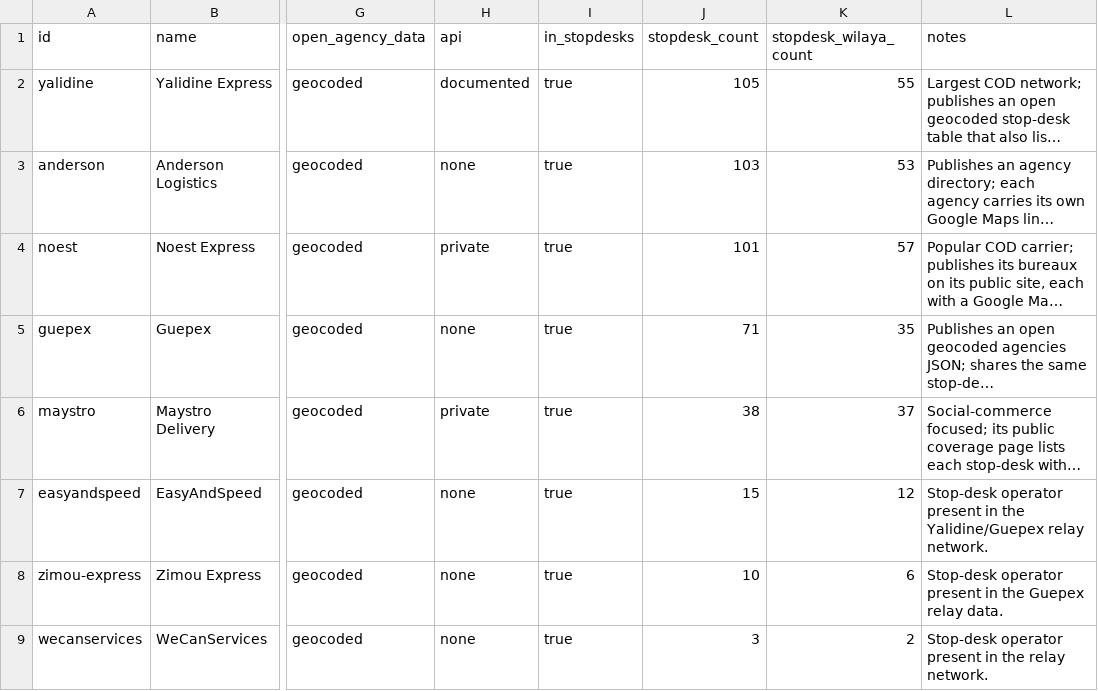
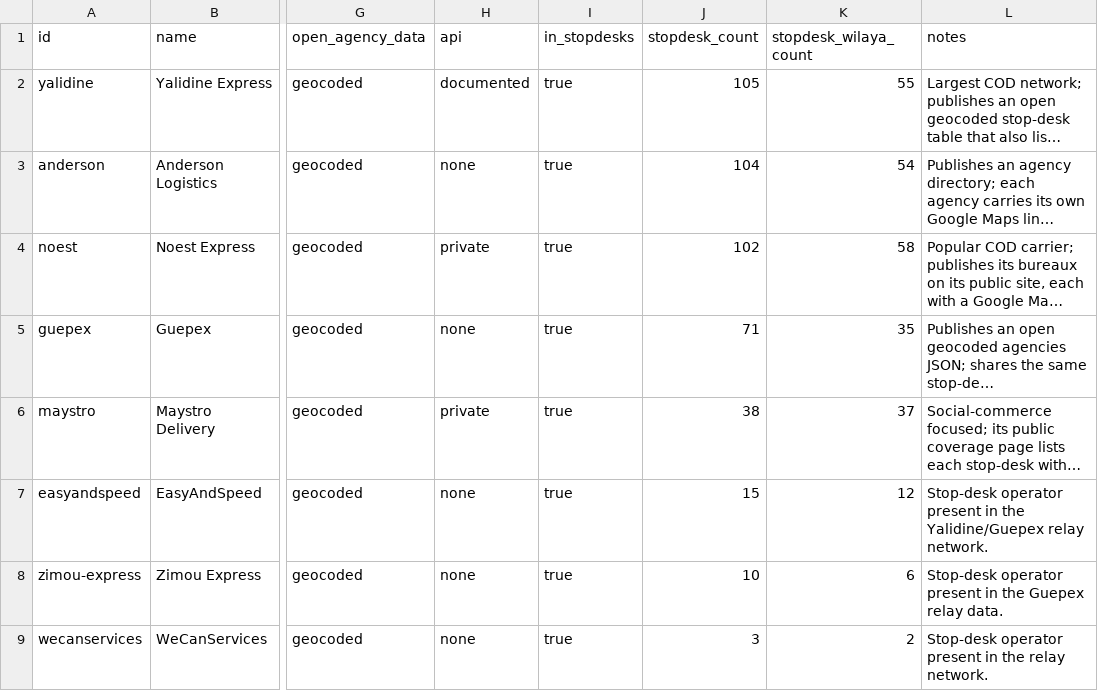
Before and after one commit to yasserstudio/geoalgeria, a CSV file: packages/livraison/data/csv/carriers.csv, drawn as a sheet; only a part is shown, gaps mark what is left out; long unchanged cells end in …; the diff names each change by its address in the sheet, - before the commit and + after, or states it on an @@ line.

```diff
--- a/packages/livraison/data/csv/carriers.csv
+++ b/packages/livraison/data/csv/carriers.csv
-J3 (stopdesk_count): 103
+J3 (stopdesk_count): 104
-K3 (stopdesk_wilaya_count): 53
+K3 (stopdesk_wilaya_count): 54
-J4 (stopdesk_count): 101
+J4 (stopdesk_count): 102
-K4 (stopdesk_wilaya_count): 57
+K4 (stopdesk_wilaya_count): 58
```
Also changed, not shown: packages/livraison/data/csv/coverage.csv, packages/livraison/data/csv/stopdesks.csv, 21 other files.
